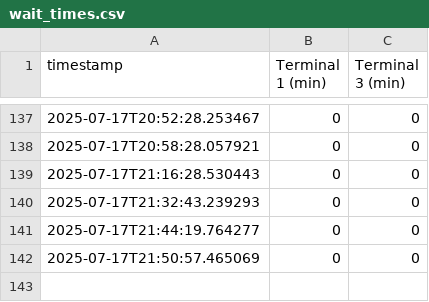
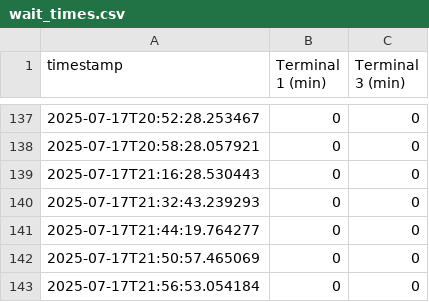
Before and after one commit to JeroenSwart/fco-waittime-scraper, a CSV file: wait_times.csv, drawn as a sheet; only a part is shown, gaps mark what is left out; the diff names each change by its address in the sheet, - before the commit and + after, or states it on an @@ line.

```diff
--- a/wait_times.csv
+++ b/wait_times.csv
+row 143: 2025-07-17T21:56:53.054184 | 0 | 0
```
Also changed, not shown: 1 other file.
